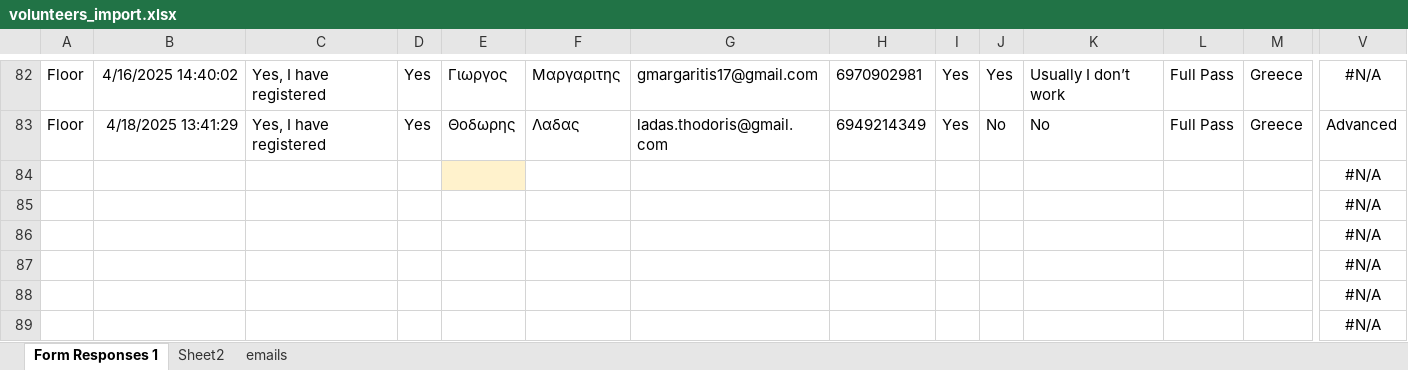
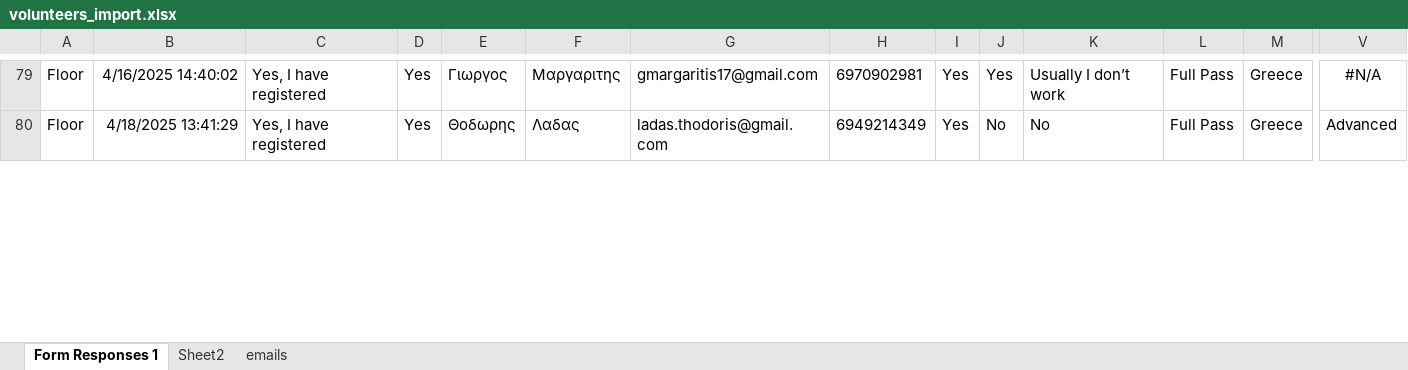
Before and after one commit to augt1/volunteer-shift-scheduler, an Excel workbook: volunteers_import.xlsx, sheet Form Responses 1, drawn as a sheet; only a part is shown, gaps mark what is left out; values as stored, in another font and other column widths than the file's, no borders; table styles not drawn; rows hold the shown columns only; the diff covers the shown part only; the diff names each change by its address in the sheet, - before the commit and + after, or states it on an @@ line.

Commit message:
import volunteers fix

```diff
--- a/volunteers_import.xlsx (sheet Form Responses 1)
+++ b/volunteers_import.xlsx (sheet Form Responses 1)
-row 84:  |  |  |  |  |  |  |  |  |  |  |  |  | #N/A
-row 85:  |  |  |  |  |  |  |  |  |  |  |  |  | #N/A
-row 86:  |  |  |  |  |  |  |  |  |  |  |  |  | #N/A
-row 87:  |  |  |  |  |  |  |  |  |  |  |  |  | #N/A
-row 88:  |  |  |  |  |  |  |  |  |  |  |  |  | #N/A
-row 89:  |  |  |  |  |  |  |  |  |  |  |  |  | #N/A
```
Also changed, not shown: 8 removed rows, 17 edited cells and cell formats elsewhere in this sheet, formulas that keep their value, hidden cells, 1 other file.
